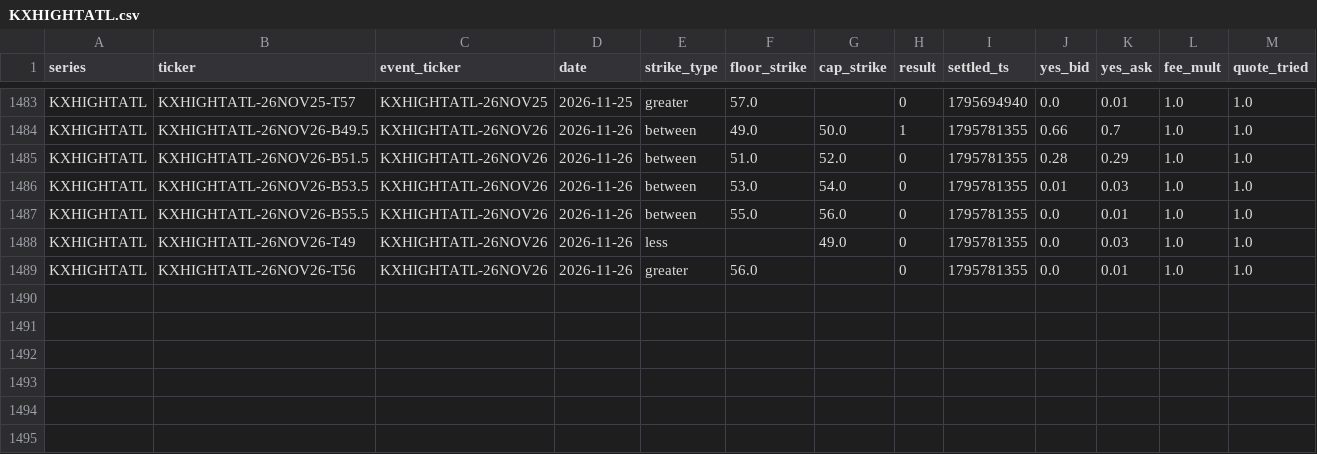
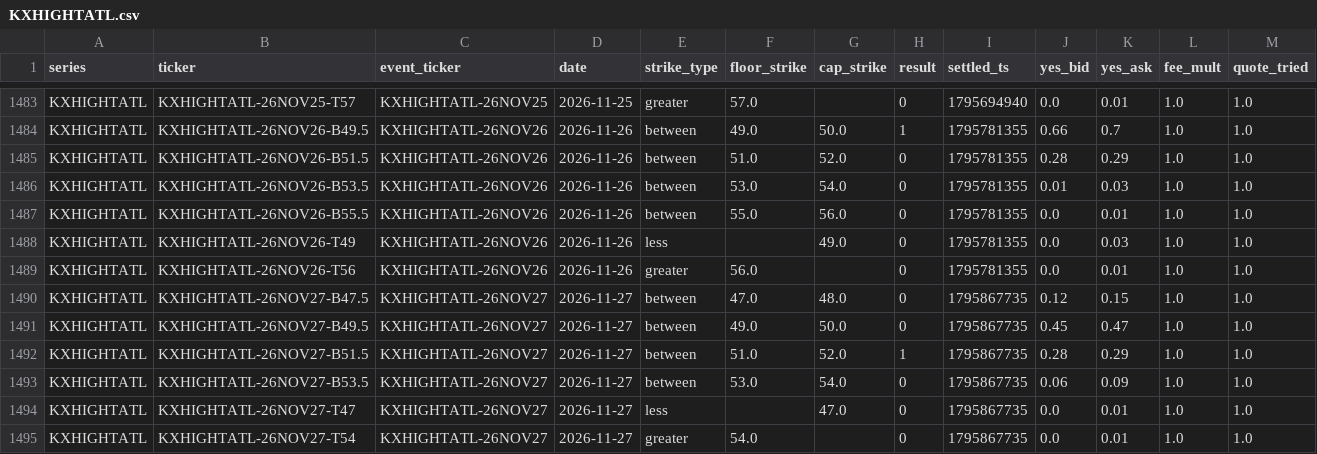
Before and after one commit to lucaslin1-collab/lucaslinweather, a CSV file: data/markets/KXHIGHTATL.csv, drawn as a sheet; only a part is shown, gaps mark what is left out.

```diff
--- a/data/markets/KXHIGHTATL.csv
+++ b/data/markets/KXHIGHTATL.csv
@@ -1489 +1489,7 @@ KXHIGHTATL,KXHIGHTATL-26NOV26-T49,KXHIGHTATL-26NOV26,2026-11-26,less,,49.0,0,179
 KXHIGHTATL,KXHIGHTATL-26NOV26-T56,KXHIGHTATL-26NOV26,2026-11-26,greater,56.0,,0,1795781355,0.0,0.01,1.0,1.0
+KXHIGHTATL,KXHIGHTATL-26NOV27-B47.5,KXHIGHTATL-26NOV27,2026-11-27,between,47.0,48.0,0,1795867735,0.12,0.15,1.0,1.0
+KXHIGHTATL,KXHIGHTATL-26NOV27-B49.5,KXHIGHTATL-26NOV27,2026-11-27,between,49.0,50.0,0,1795867735,0.45,0.47,1.0,1.0
+KXHIGHTATL,KXHIGHTATL-26NOV27-B51.5,KXHIGHTATL-26NOV27,2026-11-27,between,51.0,52.0,1,1795867735,0.28,0.29,1.0,1.0
+KXHIGHTATL,KXHIGHTATL-26NOV27-B53.5,KXHIGHTATL-26NOV27,2026-11-27,between,53.0,54.0,0,1795867735,0.06,0.09,1.0,1.0
+KXHIGHTATL,KXHIGHTATL-26NOV27-T47,KXHIGHTATL-26NOV27,2026-11-27,less,,47.0,0,1795867735,0.0,0.01,1.0,1.0
+KXHIGHTATL,KXHIGHTATL-26NOV27-T54,KXHIGHTATL-26NOV27,2026-11-27,greater,54.0,,0,1795867735,0.0,0.01,1.0,1.0
```
Also changed, not shown: data/markets/KXHIGHTDAL.csv, data/markets/KXHIGHTHOU.csv, 52 other files.
